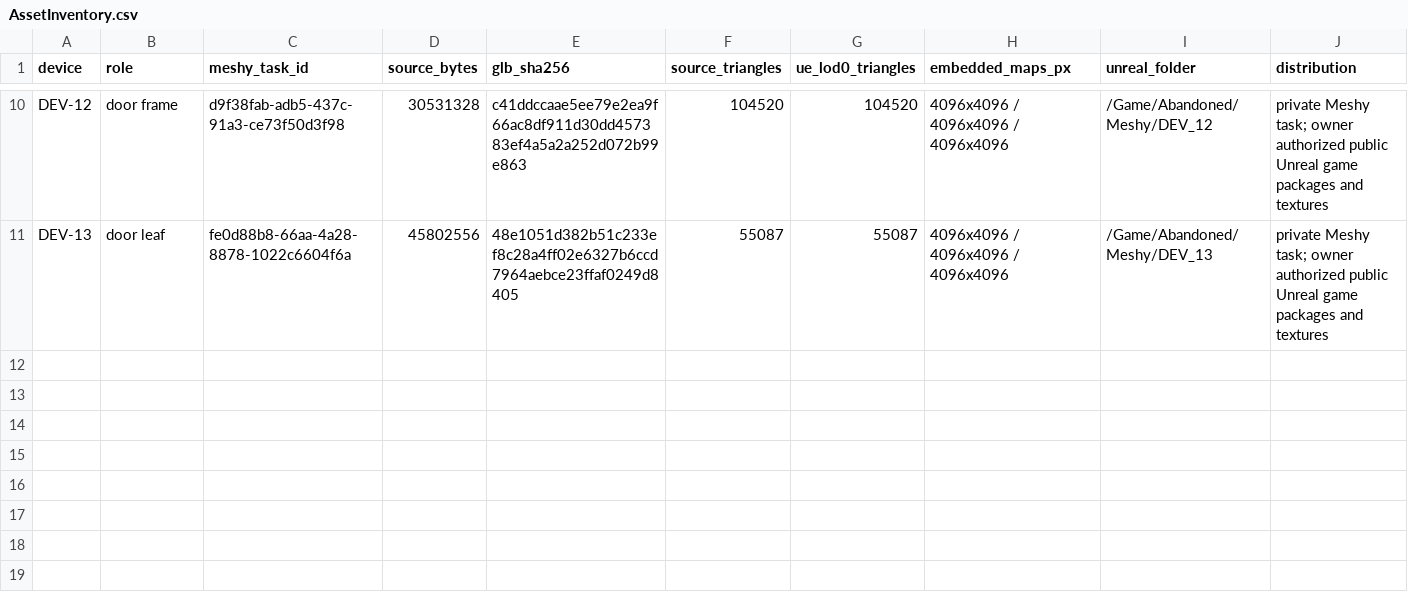
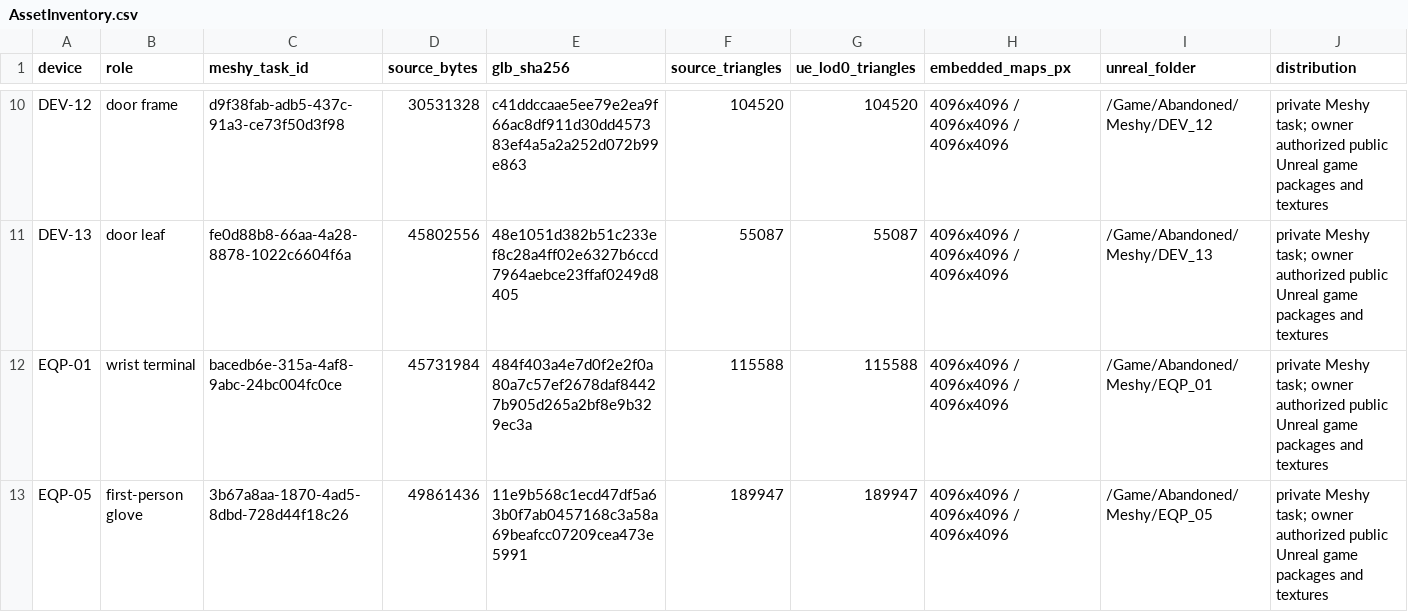
Before and after one commit to hhypest/abandoned, a CSV file: Docs/AssetInventory.csv, drawn as a sheet; only a part is shown, gaps mark what is left out; the diff names each change by its address in the sheet, - before the commit and + after, or states it on an @@ line.

Commit message:
Integrate Meshy wrist equipment and replay radiation verification per game instance

```diff
--- a/Docs/AssetInventory.csv
+++ b/Docs/AssetInventory.csv
+row 12: EQP-01 | wrist terminal | bacedb6e-315a-4af8-9abc-24bc004fc0ce | 45731984 | 484f403a4e7d0f2e2f0a80a7c57ef2678daf84427b905d265a2bf8e9b329ec3a | 115588 | 115588 | 4096x4096 / 4096x4096 / 4096x4096 | /Game/Abandoned/Meshy/EQP_01 | private Meshy task; owner authorized public Unreal game packages and textures
+row 13: EQP-05 | first-person glove | 3b67a8aa-1870-4ad5-8dbd-728d44f18c26 | 49861436 | 11e9b568c1ecd47df5a63b0f7ab0457168c3a58a69beafcc07209cea473e5991 | 189947 | 189947 | 4096x4096 / 4096x4096 / 4096x4096 | /Game/Abandoned/Meshy/EQP_05 | private Meshy task; owner authorized public Unreal game packages and textures
```
Also changed, not shown: 26 other files.
